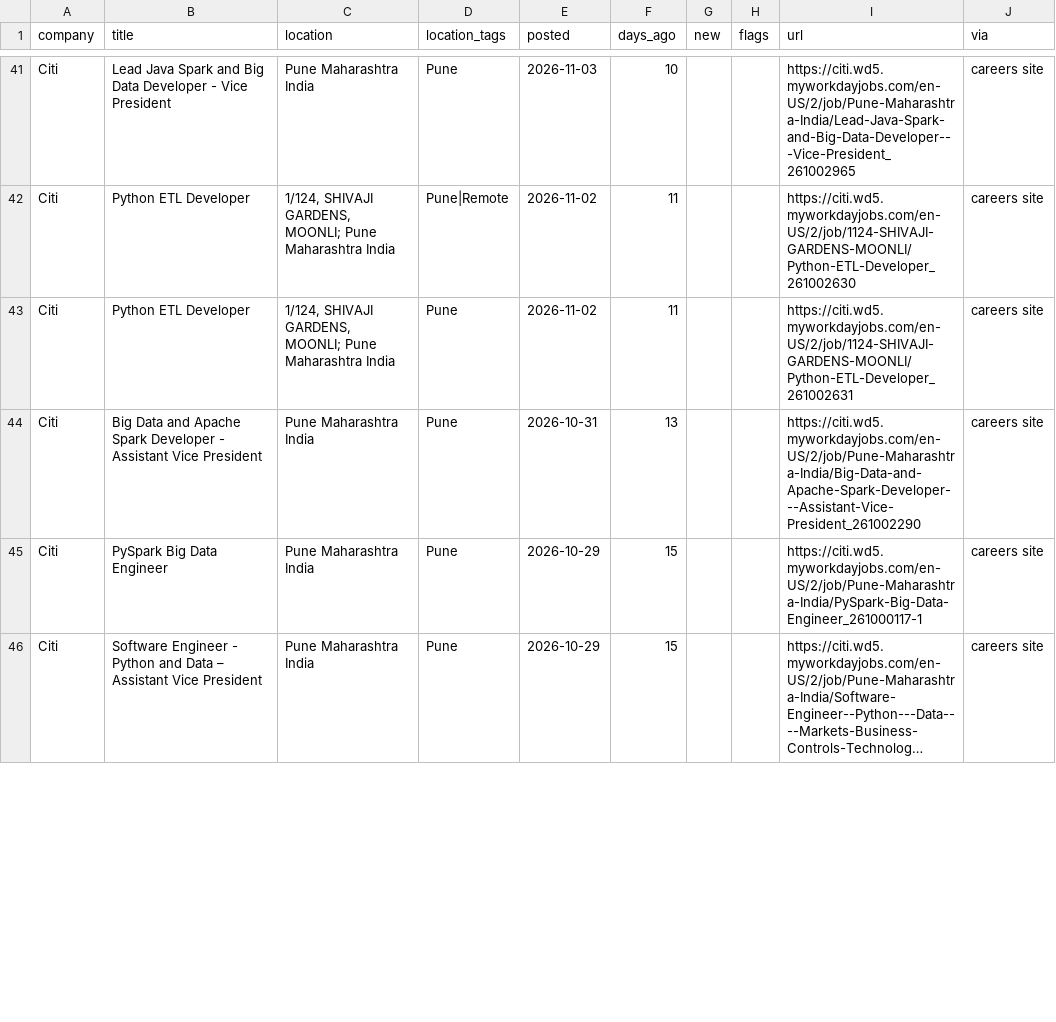
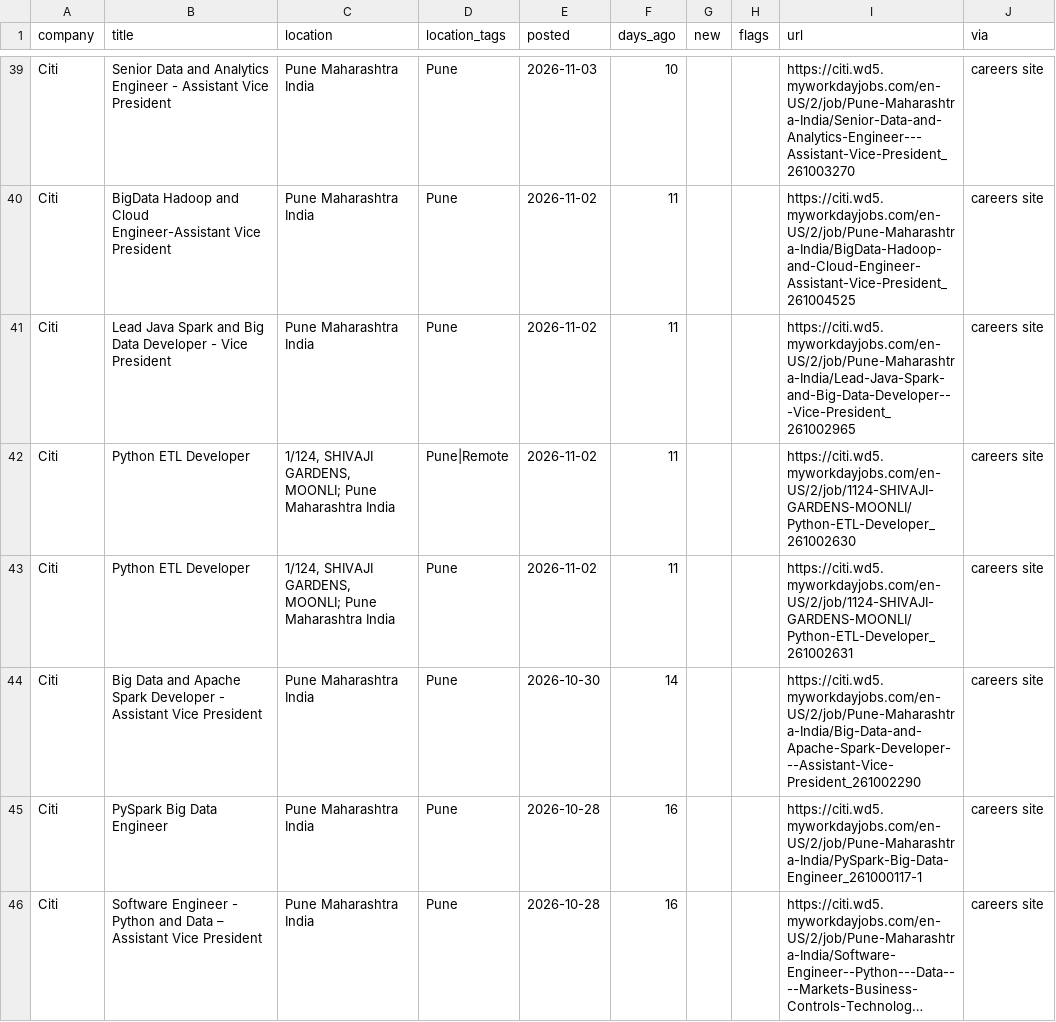
Before and after one commit to rahulsanap23/job-scanner, a CSV file: data/jobs.csv, drawn as a sheet; only a part is shown, gaps mark what is left out; long unchanged cells end in …; addresses are those after the commit; the diff covers the shown part only; the diff names each change by its address in the sheet, - before the commit and + after, or states it on an @@ line.

```diff
--- a/data/jobs.csv
+++ b/data/jobs.csv
-B39 (title): Lead Java Spark and Big Data Developer - Vice President
+B39 (title): Senior Data and Analytics Engineer - Assistant Vice President
-I39 (url): https://citi.wd5.myworkdayjobs.com/en-US/2/job/Pune-Maharashtra-India/Lead-Java-Spark-and-Big-Data-Developer---Vice-President_261002965
+I39 (url): https://citi.wd5.myworkdayjobs.com/en-US/2/job/Pune-Maharashtra-India/Senior-Data-and-Analytics-Engineer---Assistant-Vice-President_261003270
+row 40: Citi | BigData Hadoop and Cloud Engineer-Assistant Vice President | Pune Maharashtra India | Pune | 2026-11-02 | 11 |  |  | https://citi.wd5.myworkdayjobs.com/en-US/2/job/Pune-Maharashtra-India/BigData-Hadoop-and-Cloud-Engineer-Assistant-Vice-President_261004525 | careers site
+row 41: Citi | Lead Java Spark and Big Data Developer - Vice President | Pune Maharashtra India | Pune | 2026-11-02 | 11 |  |  | https://citi.wd5.myworkdayjobs.com/en-US/2/job/Pune-Maharashtra-India/Lead-Java-Spark-and-Big-Data-Developer---Vice-President_261002965 | careers site
-E44 (posted): 2026-10-31
+E44 (posted): 2026-10-30
-F44 (days_ago): 13
+F44 (days_ago): 14
-E45:E46 (posted): 2026-10-29
+E45:E46 (posted): 2026-10-28
-F45:F46 (days_ago): 15
+F45:F46 (days_ago): 16
```
Also changed, not shown: 3 added rows, 5 removed rows and 82 edited cells elsewhere in this file, 7 other files.
